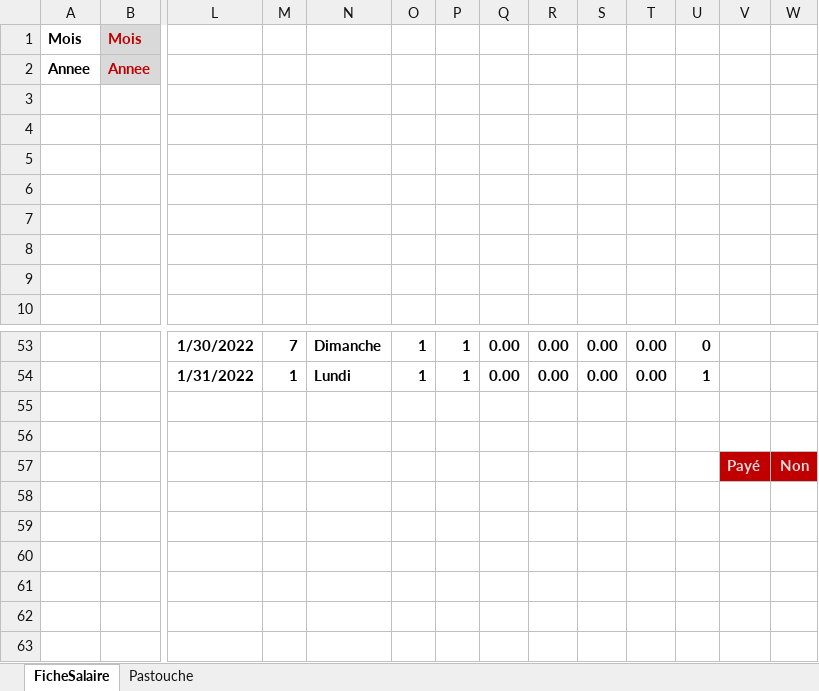
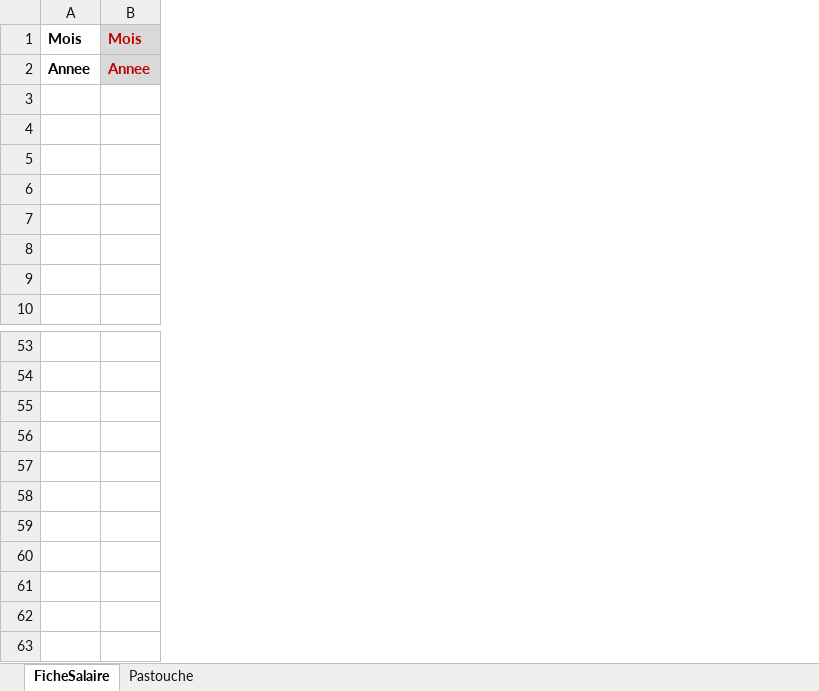
Before and after one commit to Nounours31/FicheValerie, an Excel workbook: V1/OutilsSalaireMams/Ref.xlsm, sheet FicheSalaire, drawn as a sheet; only a part is shown, gaps mark what is left out; values as stored, in another font and other column widths than the file's, no borders; charts and pictures and conditional formats not drawn; rows hold the shown columns only; the diff names each change by its address in the sheet, - before the commit and + after, or states it on an @@ line.

```diff
--- a/V1/OutilsSalaireMams/Ref.xlsm (sheet FicheSalaire)
+++ b/V1/OutilsSalaireMams/Ref.xlsm (sheet FicheSalaire)
@@ column L hidden, rows 53-54: 1/30/2022 | 1/31/2022 @@
@@ column M hidden, rows 53-54: 7 | 1 @@
@@ column N hidden, rows 53-54: Dimanche | Lundi @@
@@ column O hidden, rows 53-54: 1 | 1 @@
@@ column P hidden, rows 53-54: 1 | 1 @@
@@ column Q hidden, rows 53-54: 0.00 | 0.00 @@
@@ column R hidden, rows 53-54: 0.00 | 0.00 @@
@@ column S hidden, rows 53-54: 0.00 | 0.00 @@
@@ column T hidden, rows 53-54: 0.00 | 0.00 @@
@@ column U hidden, rows 53-54: 0 | 1 @@
-column V, row 57: Payé
-column W, row 57: Non
-row 57:  |  |  |  |  |  |  |  |  |  |  |  | Payé | Non
+row 57: (empty)
```
Also changed, not shown: charts or pictures, 1 other file.
